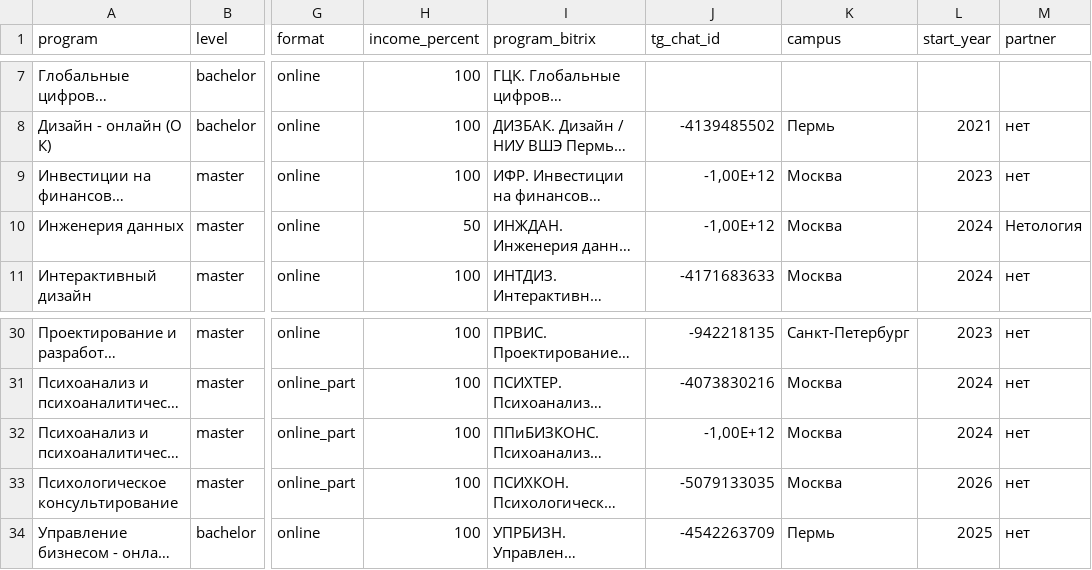
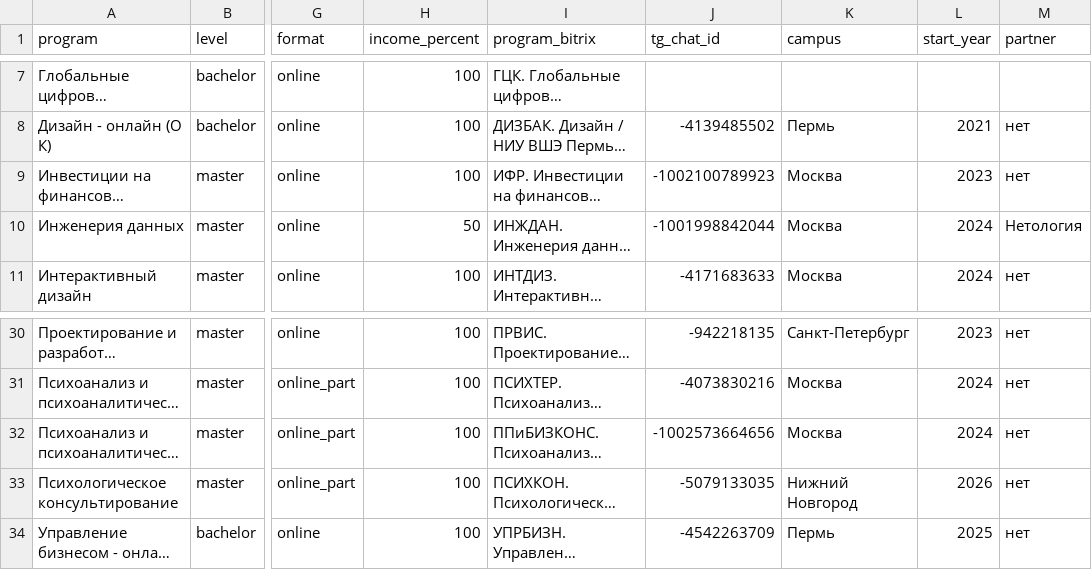
Before and after one commit to iasonov/gethido_bot, a CSV file: programs_real.csv, drawn as a sheet; only a part is shown, gaps mark what is left out; long unchanged cells end in …; the diff covers the shown part only; the diff names each change by its address in the sheet, - before the commit and + after, or states it on an @@ line.

```diff
--- a/programs_real.csv
+++ b/programs_real.csv
-J9 (tg_chat_id): -1,00E+12
+J9 (tg_chat_id): -1002100789923
-J10 (tg_chat_id): -1,00E+12
+J10 (tg_chat_id): -1001998842044
-J32 (tg_chat_id): -1,00E+12
+J32 (tg_chat_id): -1002573664656
-K33 (campus): Москва
+K33 (campus): Нижний Новгород
```
Also changed, not shown: 9 edited cells elsewhere in this file, 1 other file.
